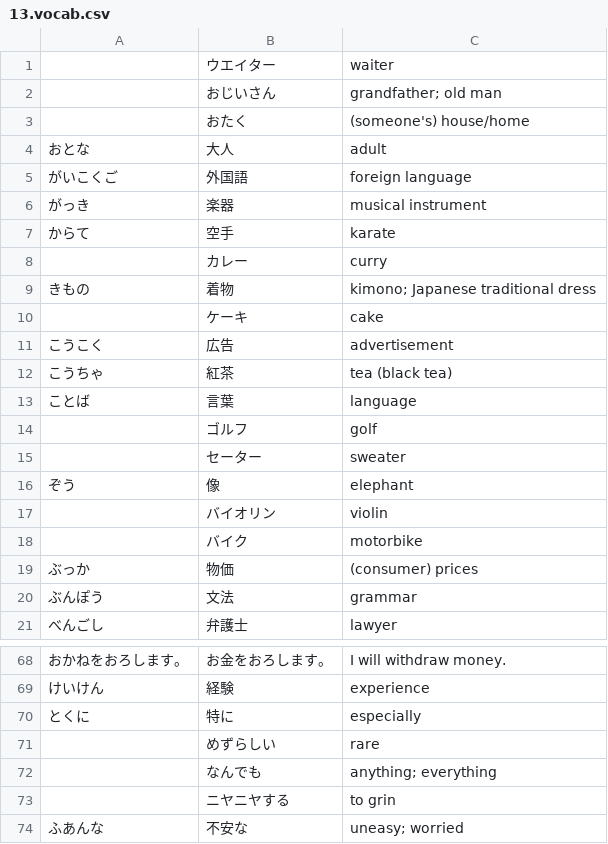
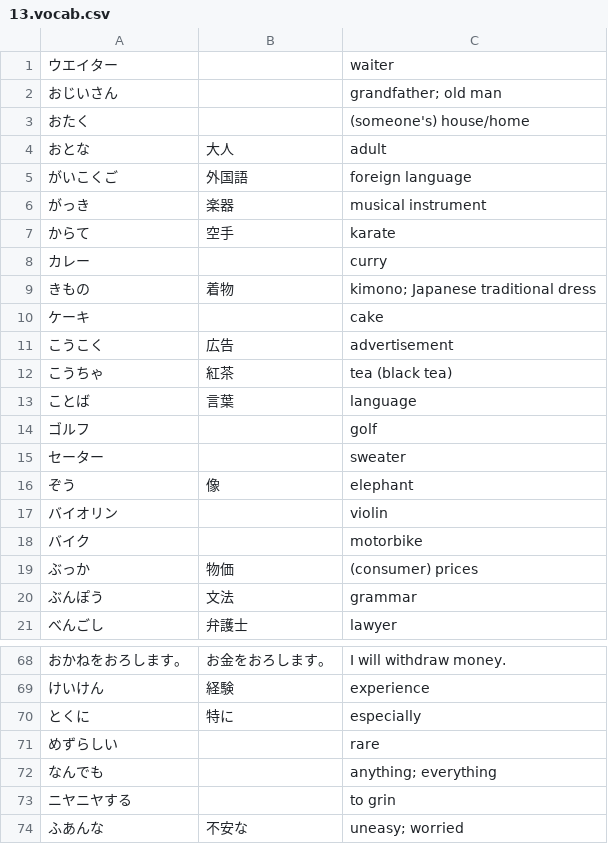
Before and after one commit to sirrahd/jaflash, a CSV file: genki/13.vocab.csv, drawn as a sheet; only a part is shown, gaps mark what is left out; the diff covers the shown part only.

```diff
--- a/genki/13.vocab.csv
+++ b/genki/13.vocab.csv
@@ -1,4 +1,4 @@
-	ウエイター	waiter
-	おじいさん	grandfather; old man
-	おたく	(someone's) house/home
+ウエイター		waiter
+おじいさん		grandfather; old man
+おたく		(someone's) house/home
 おとな	大人	adult
@@ -7,5 +7,5 @@
 からて	空手	karate
-	カレー	curry
+カレー		curry
 きもの	着物	kimono; Japanese traditional dress
-	ケーキ	cake
+ケーキ		cake
 こうこく	広告	advertisement
@@ -13,7 +13,7 @@
 ことば	言葉	language
-	ゴルフ	golf
-	セーター	sweater
+ゴルフ		golf
+セーター		sweater
 ぞう	像	elephant
-	バイオリン	violin
-	バイク	motorbike
+バイオリン		violin
+バイク		motorbike
 ぶっか	物価	(consumer) prices
@@ -70,5 +70,5 @@
 とくに	特に	especially
-	めずらしい	rare
-	なんでも	anything; everything
-	ニヤニヤする	to grin
+めずらしい		rare
+なんでも		anything; everything
+ニヤニヤする		to grin
 ふあんな	不安な	uneasy; worried
```
Also changed, not shown: 11 added rows and 11 removed rows elsewhere in this file, genki/14.vocab.csv, genki/15.vocab.csv, 11 other files.
